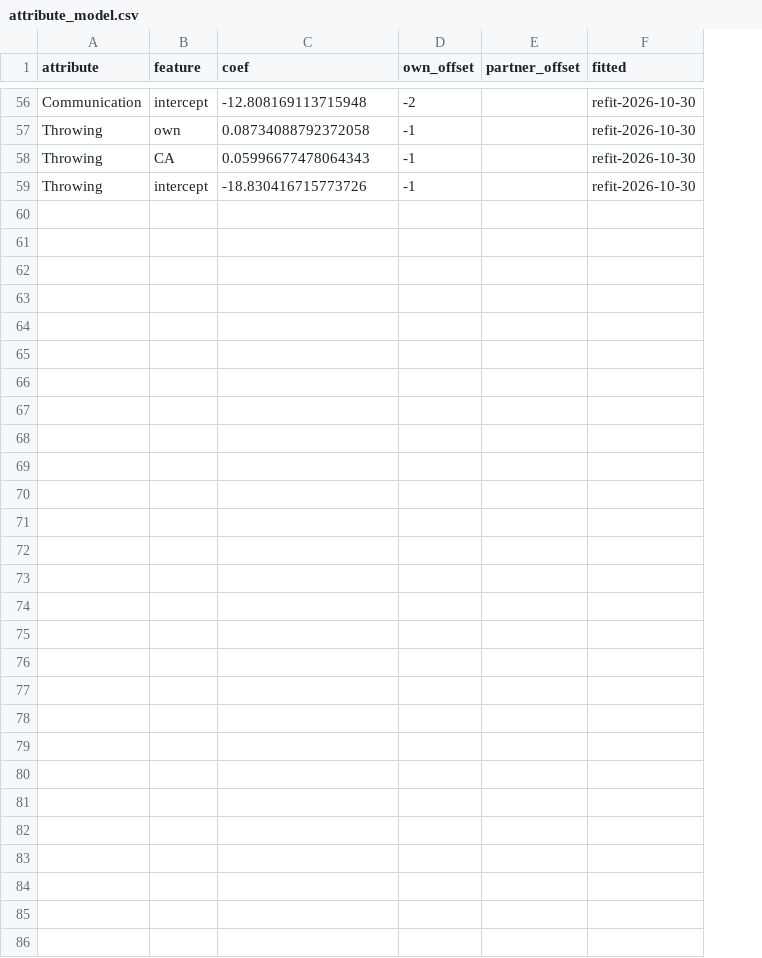
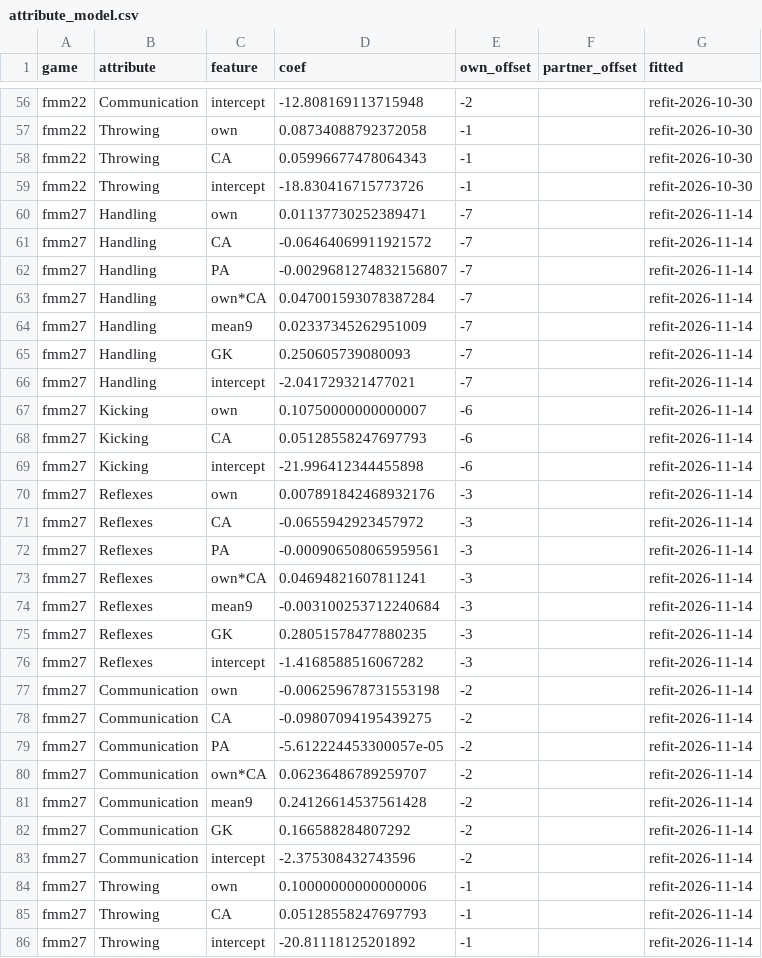
Before and after one commit to ZacHooper/fmm-stats, a CSV file: seeds/attribute_model.csv, drawn as a sheet; only a part is shown, gaps mark what is left out; the diff names each change by its address in the sheet, - before the commit and + after, or states it on an @@ line.

Commit message:
Attribute decoder: one model per game, FMM27 recalibrated on Truro (#244)

```diff
--- a/seeds/attribute_model.csv
+++ b/seeds/attribute_model.csv
+column A (game), rows 56-59: all fmm22
+row 60: fmm27 | Handling | own | 0.01137730252389471 | -7 |  | refit-2026-11-14
+row 61: fmm27 | Handling | CA | -0.06464069911921572 | -7 |  | refit-2026-11-14
+row 62: fmm27 | Handling | PA | -0.0029681274832156807 | -7 |  | refit-2026-11-14
+row 63: fmm27 | Handling | own*CA | 0.047001593078387284 | -7 |  | refit-2026-11-14
+row 64: fmm27 | Handling | mean9 | 0.02337345262951009 | -7 |  | refit-2026-11-14
+row 65: fmm27 | Handling | GK | 0.250605739080093 | -7 |  | refit-2026-11-14
+row 66: fmm27 | Handling | intercept | -2.041729321477021 | -7 |  | refit-2026-11-14
+row 67: fmm27 | Kicking | own | 0.10750000000000007 | -6 |  | refit-2026-11-14
+row 68: fmm27 | Kicking | CA | 0.05128558247697793 | -6 |  | refit-2026-11-14
+row 69: fmm27 | Kicking | intercept | -21.996412344455898 | -6 |  | refit-2026-11-14
+row 70: fmm27 | Reflexes | own | 0.007891842468932176 | -3 |  | refit-2026-11-14
+row 71: fmm27 | Reflexes | CA | -0.0655942923457972 | -3 |  | refit-2026-11-14
+row 72: fmm27 | Reflexes | PA | -0.000906508065959561 | -3 |  | refit-2026-11-14
+row 73: fmm27 | Reflexes | own*CA | 0.04694821607811241 | -3 |  | refit-2026-11-14
+row 74: fmm27 | Reflexes | mean9 | -0.003100253712240684 | -3 |  | refit-2026-11-14
+row 75: fmm27 | Reflexes | GK | 0.28051578477880235 | -3 |  | refit-2026-11-14
+row 76: fmm27 | Reflexes | intercept | -1.4168588516067282 | -3 |  | refit-2026-11-14
+row 77: fmm27 | Communication | own | -0.006259678731553198 | -2 |  | refit-2026-11-14
+row 78: fmm27 | Communication | CA | -0.09807094195439275 | -2 |  | refit-2026-11-14
+row 79: fmm27 | Communication | PA | -5.612224453300057e-05 | -2 |  | refit-2026-11-14
+row 80: fmm27 | Communication | own*CA | 0.06236486789259707 | -2 |  | refit-2026-11-14
+row 81: fmm27 | Communication | mean9 | 0.24126614537561428 | -2 |  | refit-2026-11-14
+row 82: fmm27 | Communication | GK | 0.166588284807292 | -2 |  | refit-2026-11-14
+row 83: fmm27 | Communication | intercept | -2.375308432743596 | -2 |  | refit-2026-11-14
+row 84: fmm27 | Throwing | own | 0.10000000000000006 | -1 |  | refit-2026-11-14
+row 85: fmm27 | Throwing | CA | 0.05128558247697793 | -1 |  | refit-2026-11-14
+row 86: fmm27 | Throwing | intercept | -20.81118125201892 | -1 |  | refit-2026-11-14
```
Also changed, not shown: 15 other files.
